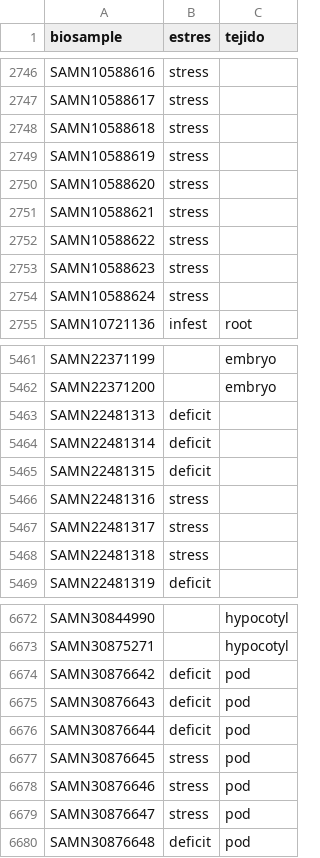
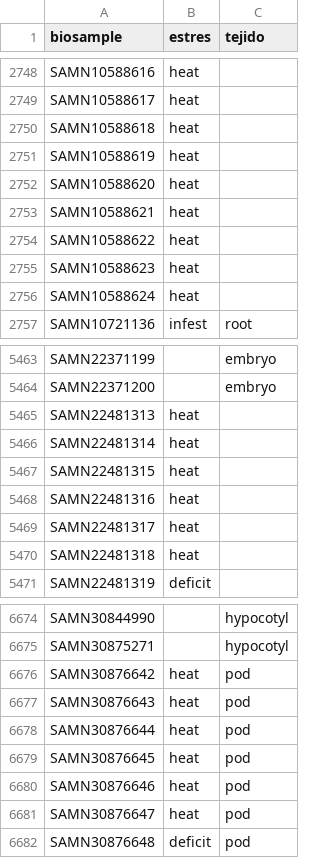
Before and after one commit to freire-guido/soy-biomarkers, a CSV file: anotacion/condicion.csv, drawn as a sheet; only a part is shown, gaps mark what is left out; addresses are those after the commit; the diff covers the shown part only; the diff names each change by its address in the sheet, - before the commit and + after, or states it on an @@ line.

Commit message:
heat

```diff
--- a/anotacion/condicion.csv
+++ b/anotacion/condicion.csv
-B2748:B2756 (estres): stress
+B2748:B2756 (estres): heat
-B5465:B5467 (estres): deficit
+B5465:B5467 (estres): heat
-B5468:B5470 (estres): stress
+B5468:B5470 (estres): heat
-B6676:B6678 (estres): deficit
+B6676:B6678 (estres): heat
-B6679:B6681 (estres): stress
+B6679:B6681 (estres): heat
```
Also changed, not shown: 2 added rows and 58 edited cells elsewhere in this file, 2 other files.
